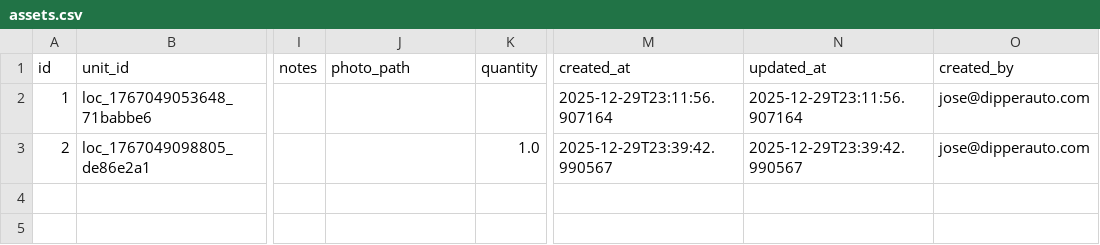
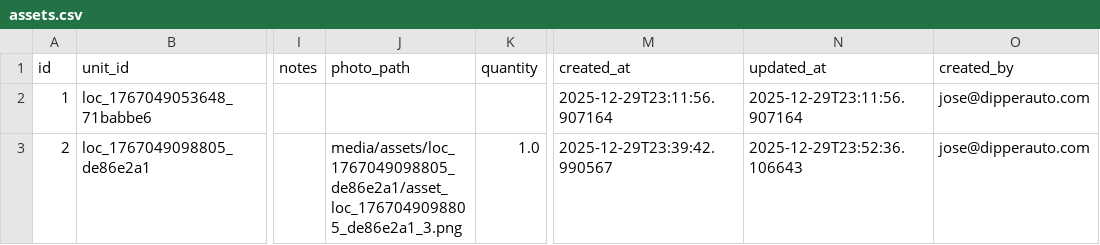
Before and after one commit to dipperauto/SamaRFID-V2, a CSV file: backend/media/assets/assets.csv, drawn as a sheet; only a part is shown, gaps mark what is left out; the diff names each change by its address in the sheet, - before the commit and + after, or states it on an @@ line.

```diff
--- a/backend/media/assets/assets.csv
+++ b/backend/media/assets/assets.csv
-J3 (photo_path): (empty)
+J3 (photo_path): media/assets/loc_1767049098805_de86e2a1/asset_loc_1767049098805_de86e2a1_3.png
-N3 (updated_at): 2025-12-29T23:39:42.990567
+N3 (updated_at): 2025-12-29T23:52:36.106643
```
Also changed, not shown: backend/users.csv, 5 other files.
